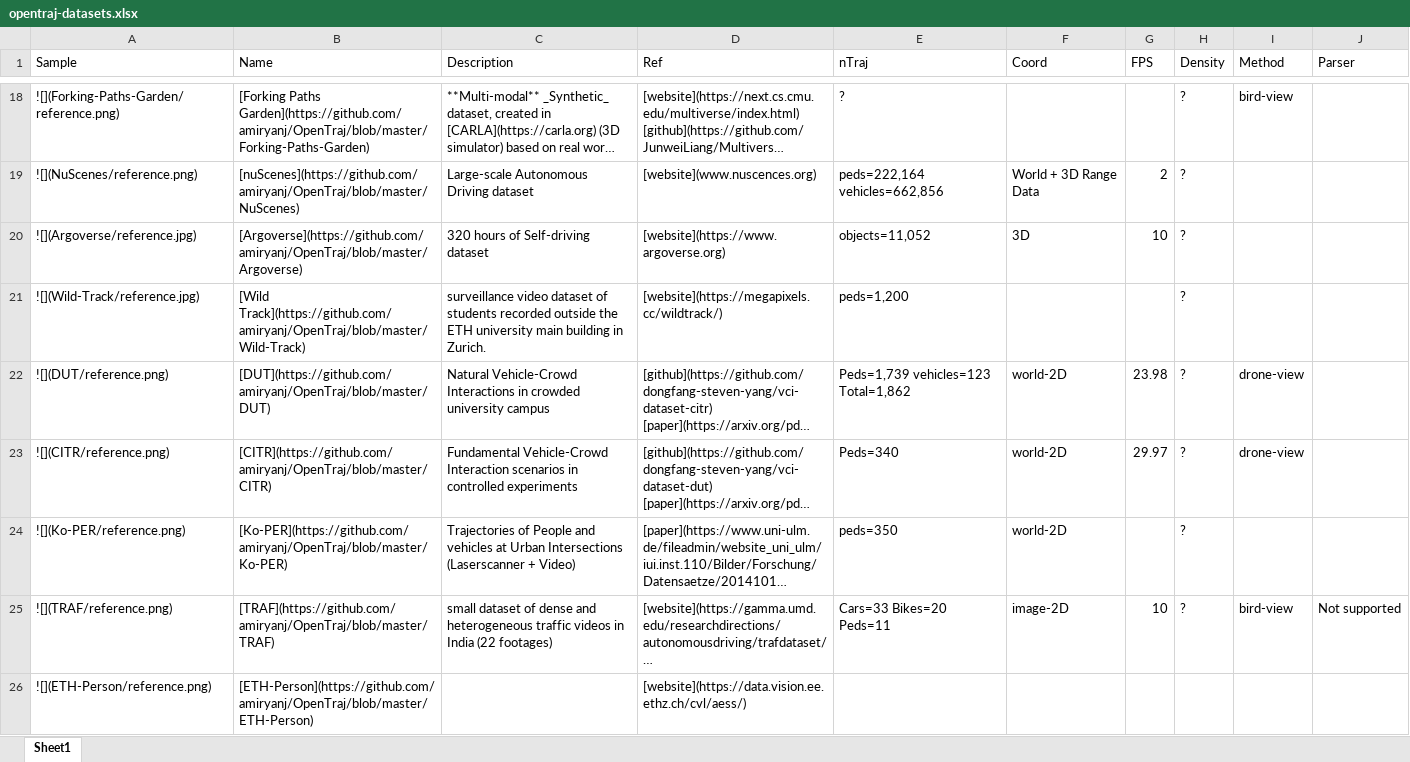
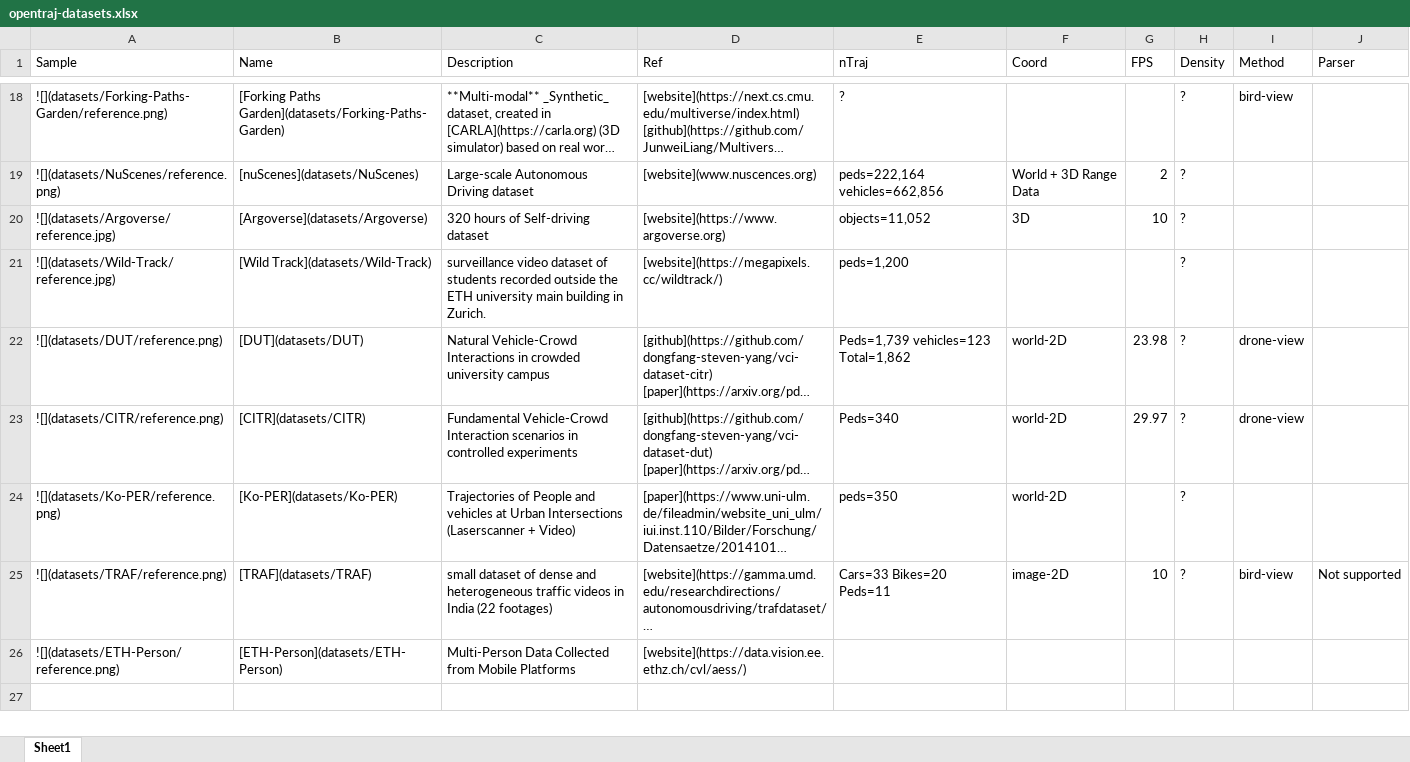
Before and after one commit to crowdbotp/OpenTraj, an Excel workbook: doc/data/opentraj-datasets.xlsx, sheet Sheet1, drawn as a sheet; only a part is shown, gaps mark what is left out; long unchanged cells end in …; values as stored, in another font and other column widths than the file's, no borders; removed rows and columns are numbered as before the commit, all else as after; the diff covers the shown part only; the diff names each change by its address in the sheet, - before the commit and + after, or states it on an @@ line.

```diff
--- a/doc/data/opentraj-datasets.xlsx (sheet Sheet1)
+++ b/doc/data/opentraj-datasets.xlsx (sheet Sheet1)
-A18 (Sample): ![](Forking-Paths-Garden/reference.png)
+A18 (Sample): ![](datasets/Forking-Paths-Garden/reference.png)
-B18 (Name): [Forking Paths Garden](https://github.com/amiryanj/OpenTraj/blob/master/Forking-Paths-Garden)
+B18 (Name): [Forking Paths Garden](datasets/Forking-Paths-Garden)
-A19 (Sample): ![](NuScenes/reference.png)
+A19 (Sample): ![](datasets/NuScenes/reference.png)
-B19 (Name): [nuScenes](https://github.com/amiryanj/OpenTraj/blob/master/NuScenes)
+B19 (Name): [nuScenes](datasets/NuScenes)
-A20 (Sample): ![](Argoverse/reference.jpg)
+A20 (Sample): ![](datasets/Argoverse/reference.jpg)
-B20 (Name): [Argoverse](https://github.com/amiryanj/OpenTraj/blob/master/Argoverse)
+B20 (Name): [Argoverse](datasets/Argoverse)
-A21 (Sample): ![](Wild-Track/reference.jpg)
+A21 (Sample): ![](datasets/Wild-Track/reference.jpg)
-B21 (Name): [Wild Track](https://github.com/amiryanj/OpenTraj/blob/master/Wild-Track)
+B21 (Name): [Wild Track](datasets/Wild-Track)
-A22 (Sample): ![](DUT/reference.png)
+A22 (Sample): ![](datasets/DUT/reference.png)
-B22 (Name): [DUT](https://github.com/amiryanj/OpenTraj/blob/master/DUT)
+B22 (Name): [DUT](datasets/DUT)
-A23 (Sample): ![](CITR/reference.png)
+A23 (Sample): ![](datasets/CITR/reference.png)
-B23 (Name): [CITR](https://github.com/amiryanj/OpenTraj/blob/master/CITR)
+B23 (Name): [CITR](datasets/CITR)
-A24 (Sample): ![](Ko-PER/reference.png)
+A24 (Sample): ![](datasets/Ko-PER/reference.png)
-B24 (Name): [Ko-PER](https://github.com/amiryanj/OpenTraj/blob/master/Ko-PER)
+B24 (Name): [Ko-PER](datasets/Ko-PER)
-A25 (Sample): ![](TRAF/reference.png)
+A25 (Sample): ![](datasets/TRAF/reference.png)
-B25 (Name): [TRAF](https://github.com/amiryanj/OpenTraj/blob/master/TRAF)
+B25 (Name): [TRAF](datasets/TRAF)
-row 26: ![](ETH-Person/reference.png) | [ETH-Person](https://github.com/amiryanj/OpenTraj/blob/master/ETH-Person) |  | [website](https://data.vision.ee.ethz.ch/cvl/aess/)
+row 26: ![](datasets/ETH-Person/reference.png) | [ETH-Person](datasets/ETH-Person) | Multi-Person Data Collected from Mobile Platforms | [website](https://data.vision.ee.ethz.ch/cvl/aess/)
```
Also changed, not shown: 32 edited cells elsewhere in this sheet, 3 other files.
